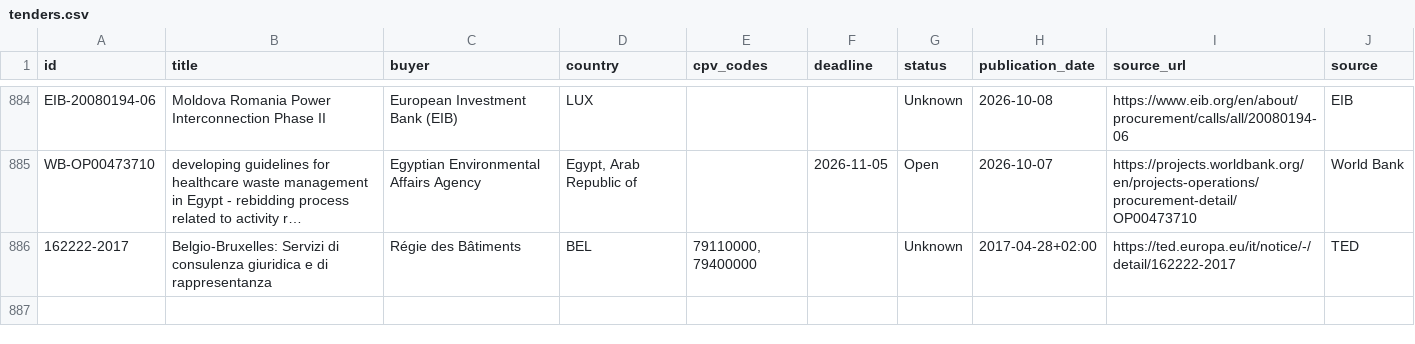
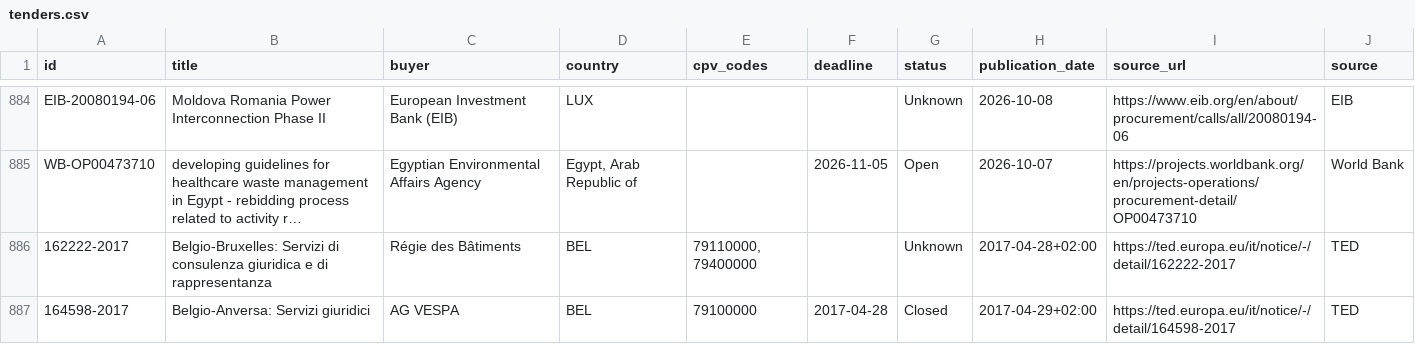
Before and after one commit to wodka2000/bei-tender-agent, a CSV file: output/tenders.csv, drawn as a sheet; only a part is shown, gaps mark what is left out; long unchanged cells end in …; the diff names each change by its address in the sheet, - before the commit and + after, or states it on an @@ line.

```diff
--- a/output/tenders.csv
+++ b/output/tenders.csv
+row 887: 164598-2017 | Belgio-Anversa: Servizi giuridici | AG VESPA | BEL | 79100000 | 2017-04-28 | Closed | 2017-04-29+02:00 | https://ted.europa.eu/it/notice/-/detail/164598-2017 | TED
```
Also changed, not shown: 1 other file.
